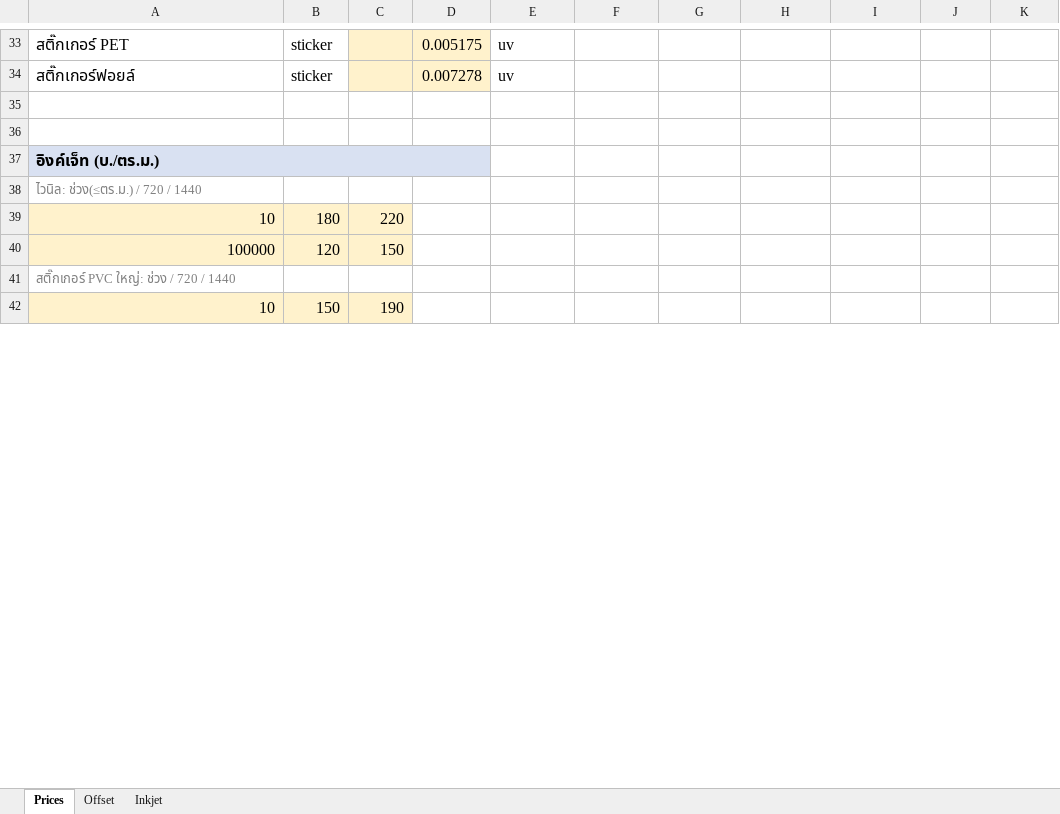
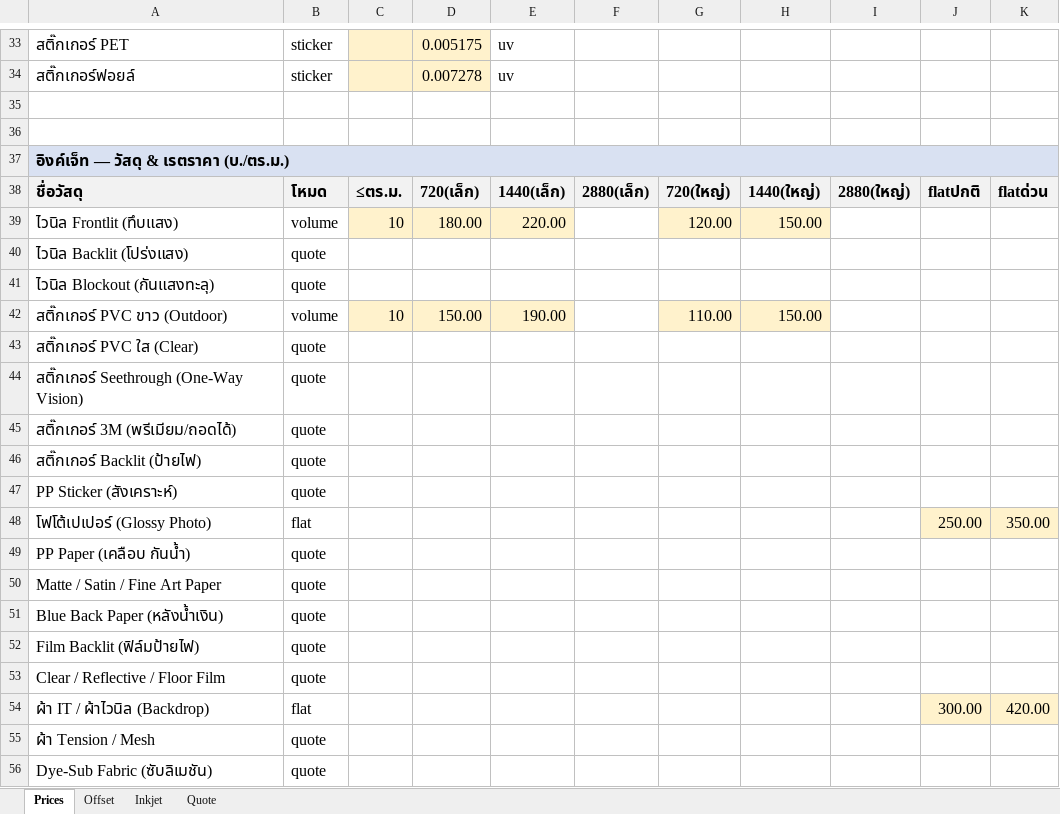
Before and after one commit to akethaiprint-cpu/kiro-push, an Excel workbook: thaiprint-website/ThaiPrint-Calculator-Offline.xlsx, sheet Prices, drawn as a sheet; only a part is shown, gaps mark what is left out; values as stored, in another font and other column widths than the file's, no borders; removed rows and columns are numbered as before the commit, all else as after; the diff covers the shown part only; the diff names each change by its address in the sheet, - before the commit and + after, or states it on an @@ line.

Commit message:
inkjet: วัสดุครบ 24 ชนิด (6 หมวด) แบบ data-driven + ปุ่มเพิ่มวัสดุในหน้า admin + โหมด volume/flat/quote + อัปเดต Excel ออฟไลน์ให้ตรงกัน

```diff
--- a/thaiprint-website/ThaiPrint-Calculator-Offline.xlsx (sheet Prices)
+++ b/thaiprint-website/ThaiPrint-Calculator-Offline.xlsx (sheet Prices)
+sheet tab: Quote
-A37: อิงค์เจ็ท (บ./ตร.ม.)
+A37: อิงค์เจ็ท — วัสดุ & เรตราคา (บ./ตร.ม.)
-A37:D37 merged
+A37:K37 merged
-row 38: ไวนิล: ช่วง(≤ตร.ม.) / 720 / 1440
-row 39: 10 | 180 | 220
-row 40: 100000 | 120 | 150
-row 41: สติ๊กเกอร์ PVC ใหญ่: ช่วง / 720 / 1440
-row 42: 10 | 150 | 190
+row 38: ชื่อวัสดุ | โหมด | ≤ตร.ม. | 720(เล็ก) | 1440(เล็ก) | 2880(เล็ก) | 720(ใหญ่) | 1440(ใหญ่) | 2880(ใหญ่) | flatปกติ | flatด่วน
+row 39: ไวนิล Frontlit (ทึบแสง) | volume | 10 | 180.00 | 220.00 |  | 120.00 | 150.00
+row 40: ไวนิล Backlit (โปร่งแสง) | quote
+row 41: ไวนิล Blockout (กันแสงทะลุ) | quote
+row 42: สติ๊กเกอร์ PVC ขาว (Outdoor) | volume | 10 | 150.00 | 190.00 |  | 110.00 | 150.00
+row 43: สติ๊กเกอร์ PVC ใส (Clear) | quote
+row 44: สติ๊กเกอร์ Seethrough (One-Way Vision) | quote
+row 45: สติ๊กเกอร์ 3M (พรีเมียม/ถอดได้) | quote
+row 46: สติ๊กเกอร์ Backlit (ป้ายไฟ) | quote
+row 47: PP Sticker (สังเคราะห์) | quote
+row 48: โฟโต้เปเปอร์ (Glossy Photo) | flat |  |  |  |  |  |  |  | 250.00 | 350.00
+row 49: PP Paper (เคลือบ กันน้ำ) | quote
+row 50: Matte / Satin / Fine Art Paper | quote
+row 51: Blue Back Paper (หลังน้ำเงิน) | quote
+row 52: Film Backlit (ฟิล์มป้ายไฟ) | quote
+row 53: Clear / Reflective / Floor Film | quote
+row 54: ผ้า IT / ผ้าไวนิล (Backdrop) | flat |  |  |  |  |  |  |  | 300.00 | 420.00
+row 55: ผ้า Tension / Mesh | quote
+row 56: Dye-Sub Fabric (ซับลิเมชัน) | quote
```
Also changed, not shown: 17 added rows, 3 removed rows, 10 edited cells, cell formats and merged cells elsewhere in this sheet, sheet Offset, sheet Inkjet, 3 other files.
